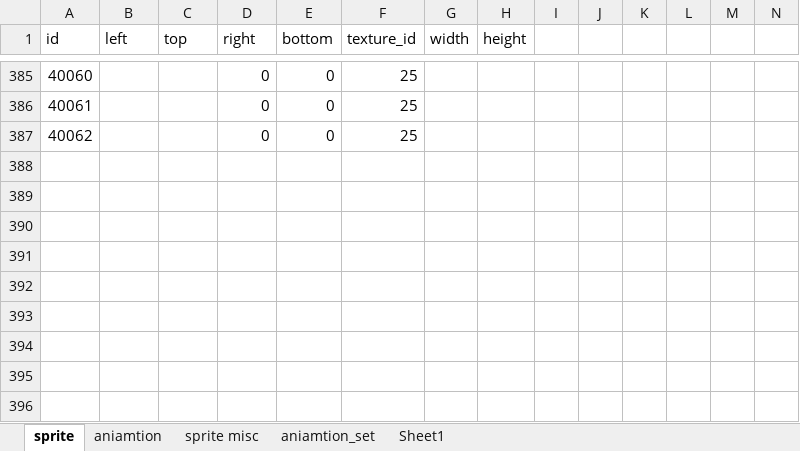
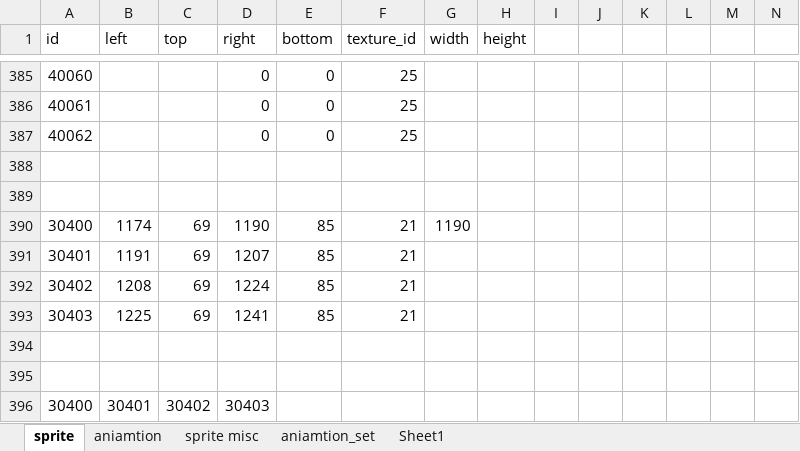
Before and after one commit to minhtuan97/GameSuperMarioBros3, an Excel workbook: filesprite.xlsx, sheet sprite, drawn as a sheet; only a part is shown, gaps mark what is left out; values as stored, in another font and other column widths than the file's, no borders; rows hold the shown columns only; the diff names each change by its address in the sheet, - before the commit and + after, or states it on an @@ line.

```diff
--- a/filesprite.xlsx (sheet sprite)
+++ b/filesprite.xlsx (sheet sprite)
+row 388: (empty)
+row 389: (empty)
+row 390: 30400 | 1174 | 69 | 1190 | 85 | 21 | 1190
+row 391: 30401 | 1191 | 69 | 1207 | 85 | 21
+row 392: 30402 | 1208 | 69 | 1224 | 85 | 21
+row 393: 30403 | 1225 | 69 | 1241 | 85 | 21
+row 394: (empty)
+row 395: (empty)
+row 396: 30400 | 30401 | 30402 | 30403
```
Also changed, not shown: 30 other files.
